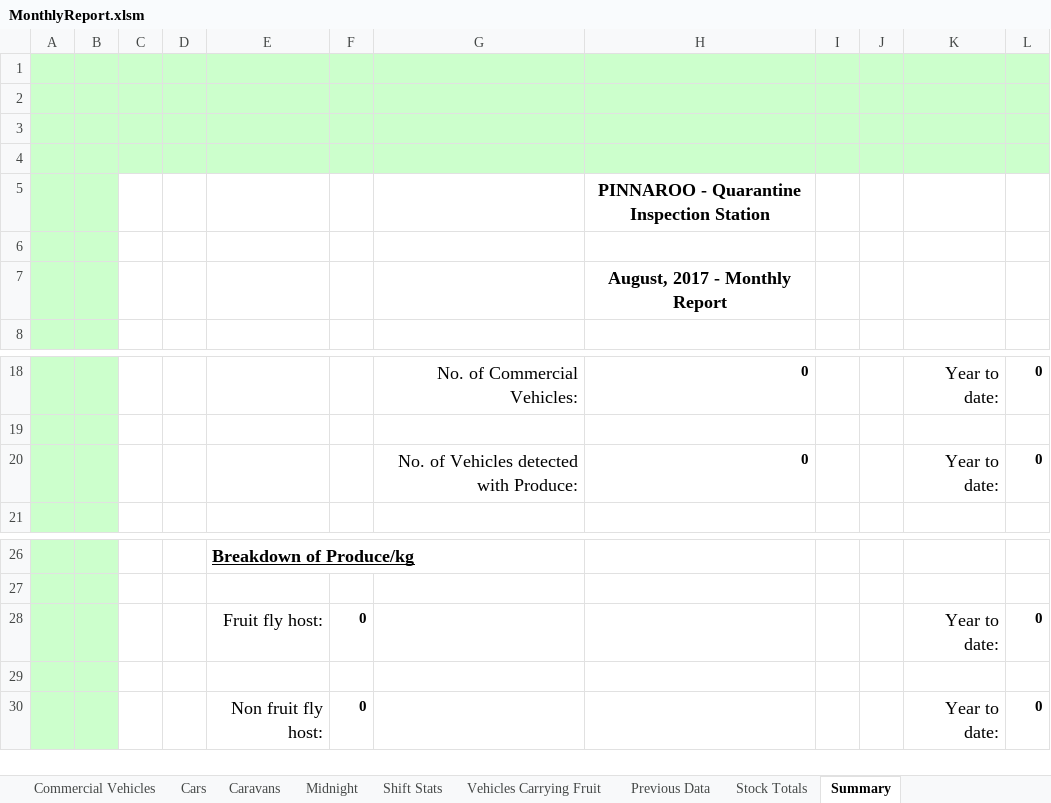
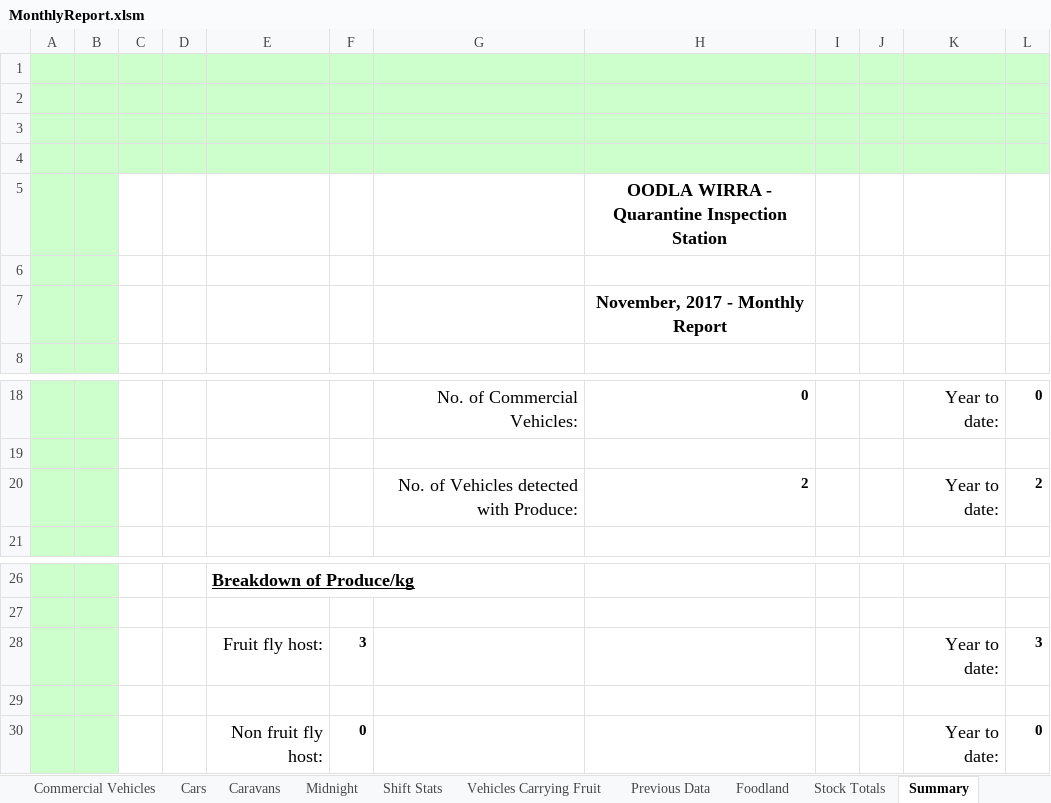
Before and after one commit to Blackpotch/MonthlyReport, an Excel workbook: MonthlyReport.xlsm, sheet Summary, drawn as a sheet; only a part is shown, gaps mark what is left out; values as stored, in another font and other column widths than the file's, no borders; the diff names each change by its address in the sheet, - before the commit and + after, or states it on an @@ line.

Commit message:
Modify the VBA code on the input data sheet to compensate for the added rows

```diff
--- a/MonthlyReport.xlsm (sheet Summary)
+++ b/MonthlyReport.xlsm (sheet Summary)
@@ sheet tab unhidden: Foodland @@
-H5: PINNAROO - Quarantine Inspection Station
+H5: OODLA WIRRA - Quarantine Inspection Station
-H7: August, 2017 - Monthly Report
+H7: November, 2017 - Monthly Report
-H20: 0
+H20: 2
-L20: 0
+L20: 2
-F28: 0
+F28: 3
-L28: 0
+L28: 3
```
Also changed, not shown: sheet Shift Stats, sheet Vehicles Carrying Fruit, sheet Fruit Confiscated, sheet Commercial Vehicles, sheet Caravans, sheet Cars, 3 more sheets, charts or pictures, 1 other file.
